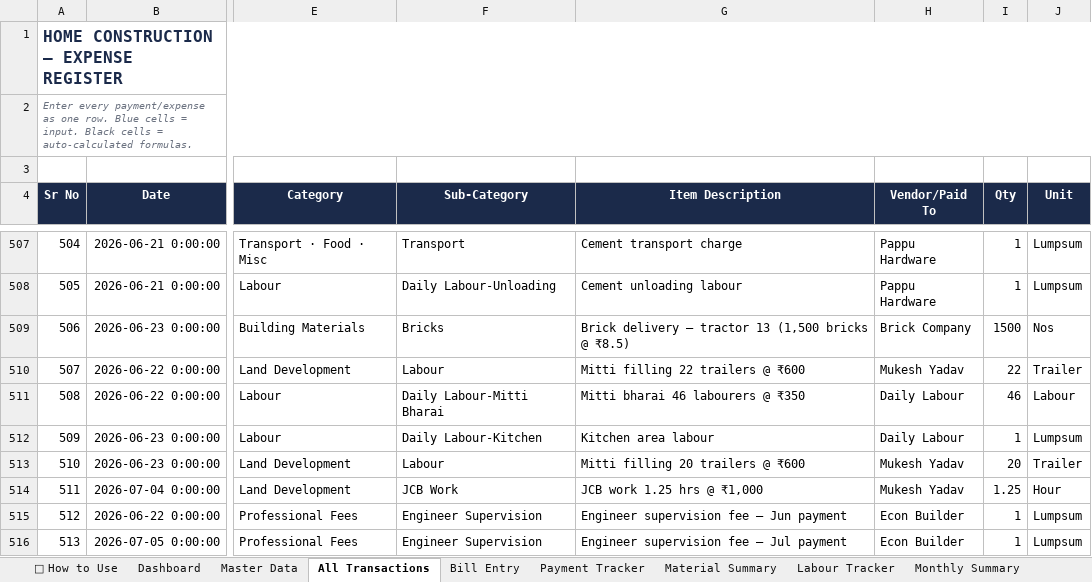
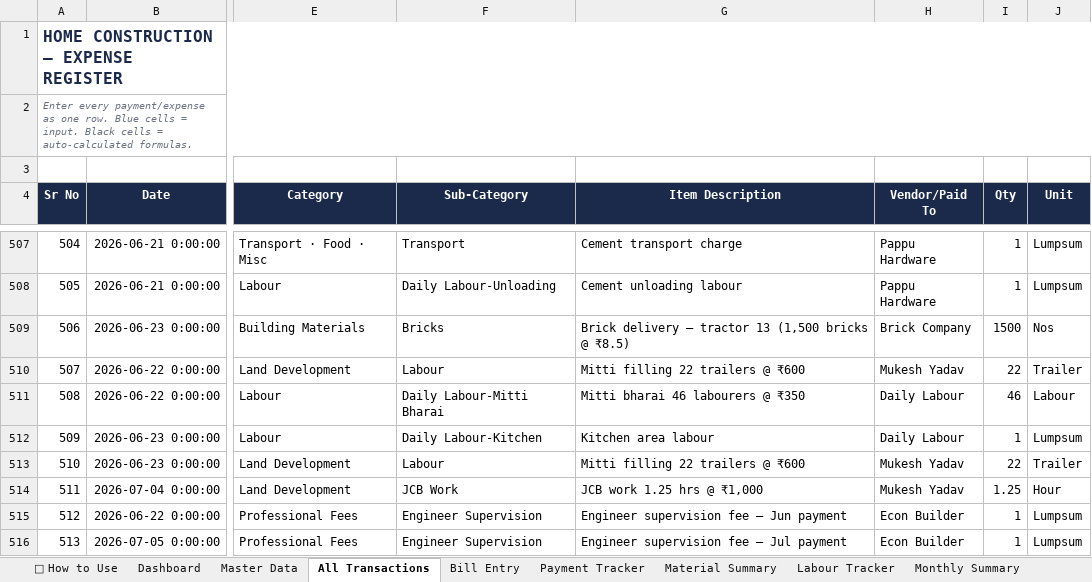
Before and after one commit to avikarn26/bihar-home-dashboard, an Excel workbook: data/Project_Home_Tracker.xlsx, sheet All Transactions, drawn as a sheet; only a part is shown, gaps mark what is left out; values as stored, in another font and other column widths than the file's, no borders; the diff names each change by its address in the sheet, - before the commit and + after, or states it on an @@ line.

Commit message:
Fix: Correct 23-Jun entry to 22 trailers (was 20) — Mukesh billed 103,550, Land Dev 94,350, balanceDue 10,350

```diff
--- a/data/Project_Home_Tracker.xlsx (sheet All Transactions)
+++ b/data/Project_Home_Tracker.xlsx (sheet All Transactions)
-G513 (Item Description): Mitti filling 20 trailers @ ₹600
+G513 (Item Description): Mitti filling 22 trailers @ ₹600
-I513 (Qty): 20
+I513 (Qty): 22
```
Also changed, not shown: 2 other files.
